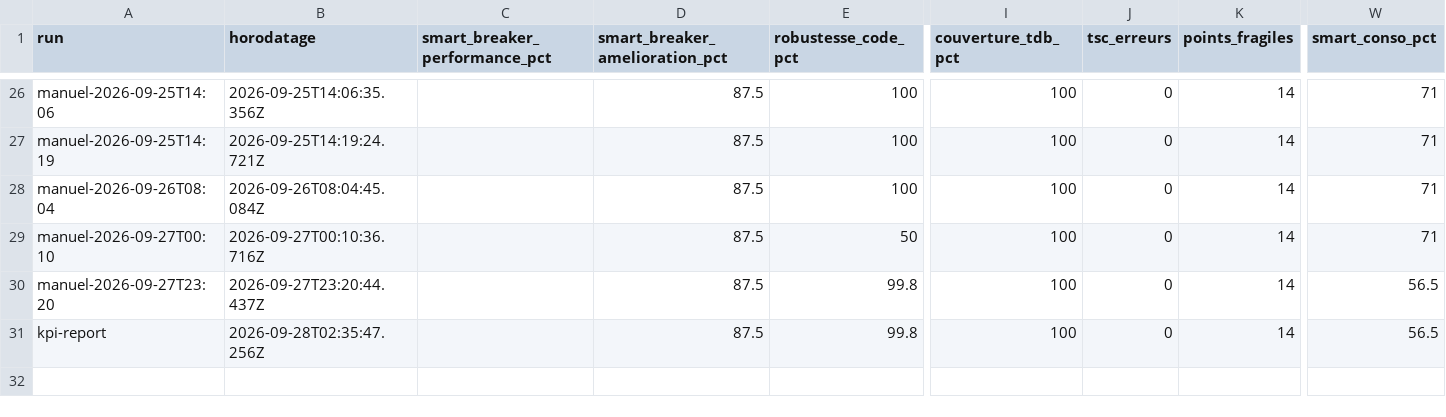
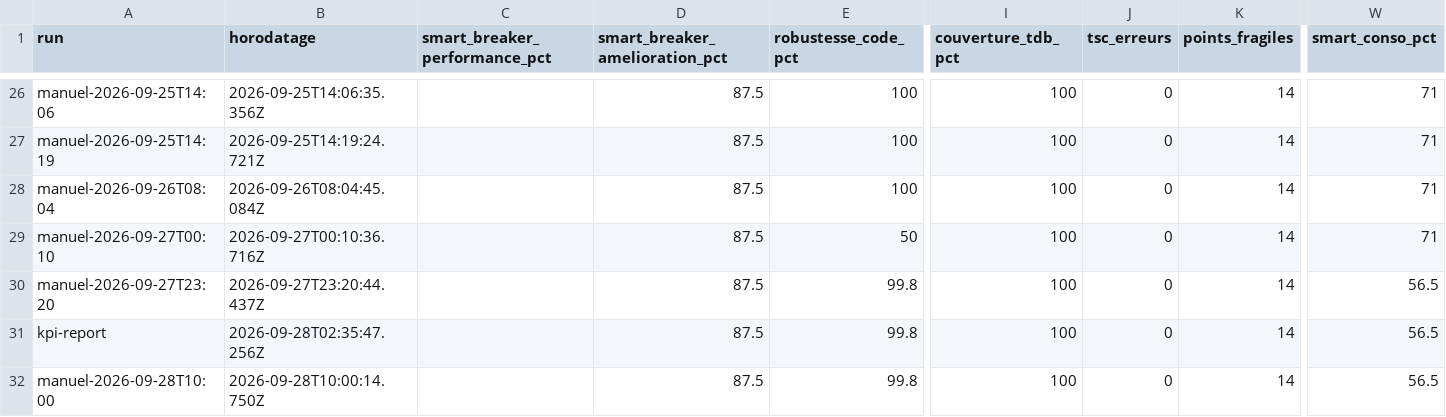
Before and after one commit to graphixxgeek-boop/aihouse, a CSV file: docs/referentiel/kpi-historique.csv, drawn as a sheet; only a part is shown, gaps mark what is left out; rows hold the shown columns only; the diff names each change by its address in the sheet, - before the commit and + after, or states it on an @@ line.

```diff
--- a/docs/referentiel/kpi-historique.csv
+++ b/docs/referentiel/kpi-historique.csv
+row 32: manuel-2026-09-28T10:00 | 2026-09-28T10:00:14.750Z |  | 87.5 | 99.8 | 100 | 0 | 14 | 56.5
```
Also changed, not shown: 9 other files.
